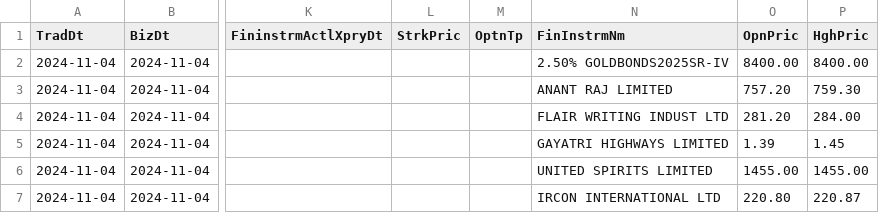
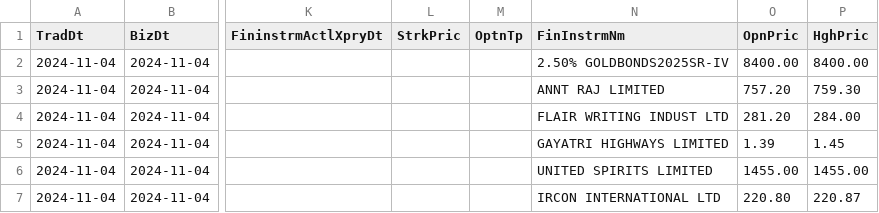
Before and after one commit to khaledsaif362/Ksh, a CSV file: BhavCopy_NSE_CM_0_0_0_20241104_F_0000.csv, drawn as a sheet; only a part is shown, gaps mark what is left out; the diff names each change by its address in the sheet, - before the commit and + after, or states it on an @@ line.

Commit message:
stocks.csv

```diff
--- a/BhavCopy_NSE_CM_0_0_0_20241104_F_0000.csv
+++ b/BhavCopy_NSE_CM_0_0_0_20241104_F_0000.csv
-N3 (FinInstrmNm): ANANT RAJ LIMITED
+N3 (FinInstrmNm): ANNT RAJ LIMITED
```
